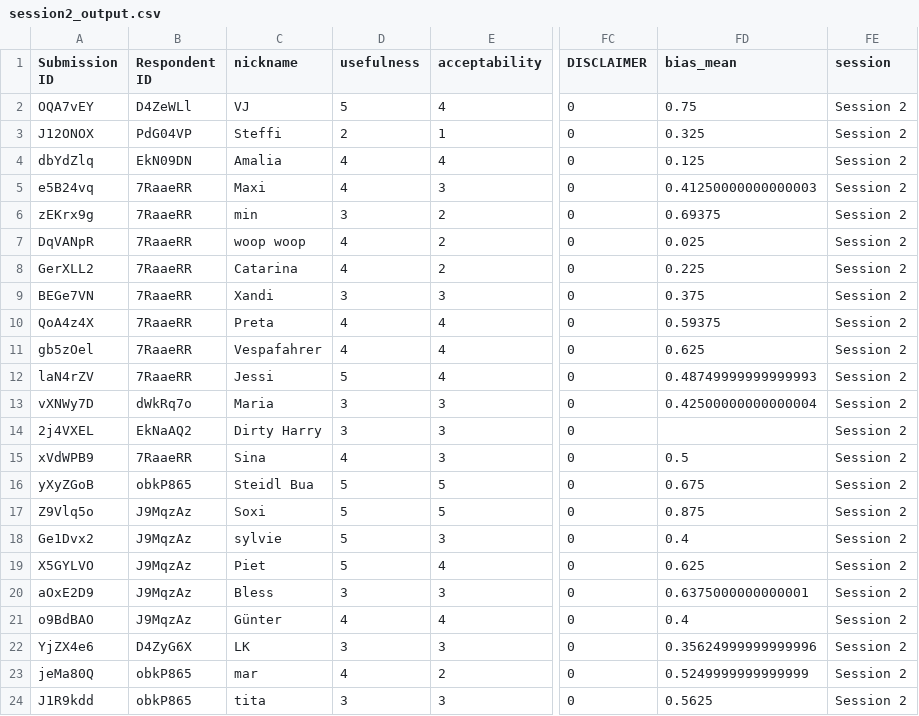
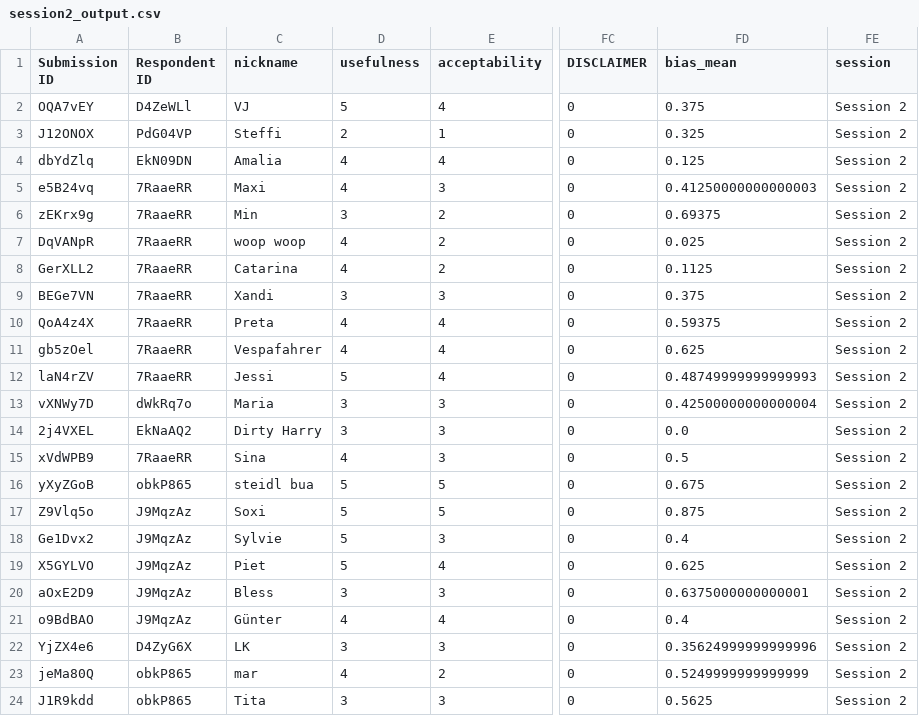
Before and after one commit to LPTimey/Mentalorium, a CSV file: Math/out/session2_output.csv, drawn as a sheet; only a part is shown, gaps mark what is left out; the diff names each change by its address in the sheet, - before the commit and + after, or states it on an @@ line.

```diff
--- a/Math/out/session2_output.csv
+++ b/Math/out/session2_output.csv
-FD2 (bias_mean): 0.75
+FD2 (bias_mean): 0.375
-C6 (nickname): min
+C6 (nickname): Min
-FD8 (bias_mean): 0.225
+FD8 (bias_mean): 0.1125
-FD14 (bias_mean): (empty)
+FD14 (bias_mean): 0.0
-C16 (nickname): Steidl Bua
+C16 (nickname): steidl bua
-C18 (nickname): sylvie
+C18 (nickname): Sylvie
-C24 (nickname): tita
+C24 (nickname): Tita
```
Also changed, not shown: Math/data/session 2/[SESSION 2] STUD study (Español)_Submissions_2026-06-08.csv, Math/data/session 2/[SESSION 2] STUD study (German)_Submissions_2026-06-08.csv, 7 other files.
